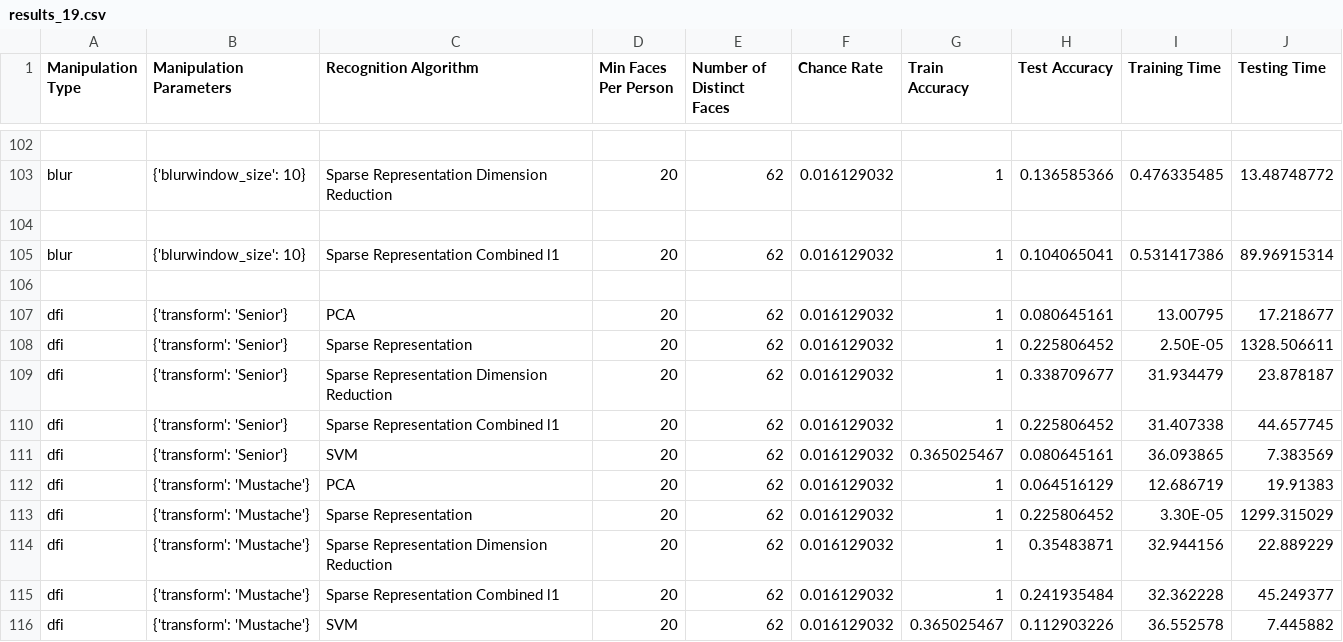
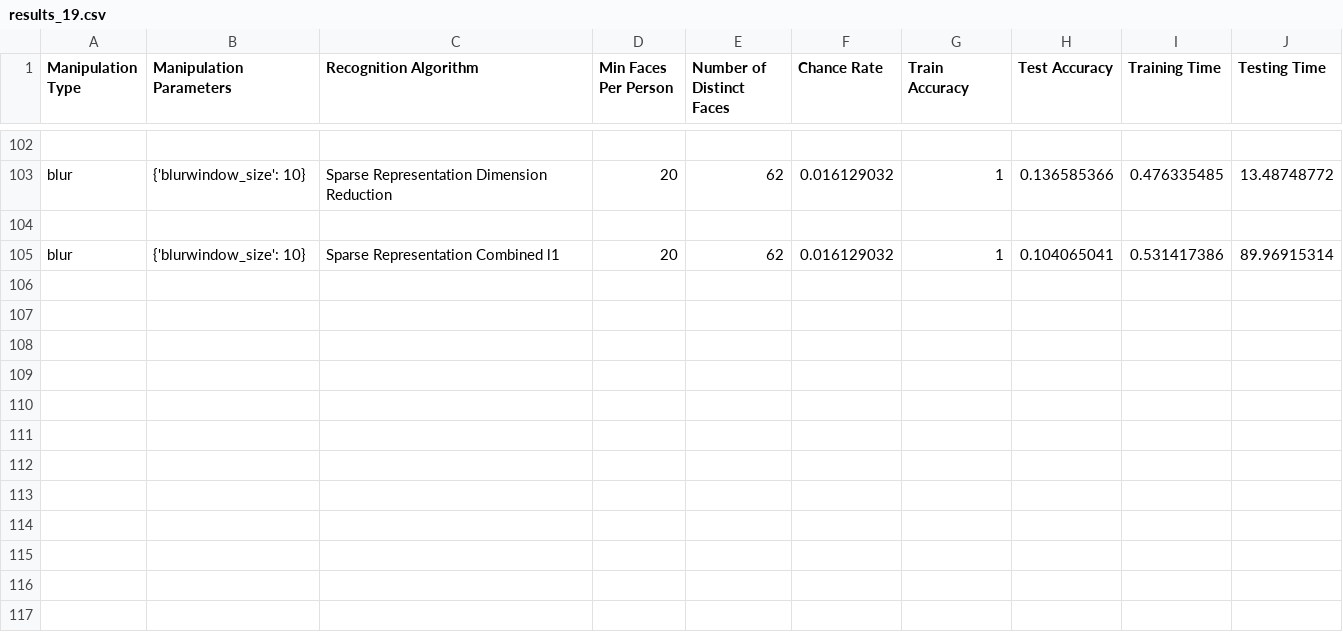
Before and after one commit to cchen23/COS429_final_project, a CSV file: results/results_19.csv, drawn as a sheet; only a part is shown, gaps mark what is left out; the diff names each change by its address in the sheet, - before the commit and + after, or states it on an @@ line.

Commit message:
Remove old dfi results

```diff
--- a/results/results_19.csv
+++ b/results/results_19.csv
-row 106: (empty)
-row 107: dfi | {'transform': 'Senior'} | PCA | 20 | 62 | 0.016129032 | 1 | 0.080645161 | 13.00795 | 17.218677
-row 108: dfi | {'transform': 'Senior'} | Sparse Representation | 20 | 62 | 0.016129032 | 1 | 0.225806452 | 2.50E-05 | 1328.506611
-row 109: dfi | {'transform': 'Senior'} | Sparse Representation Dimension Reduction | 20 | 62 | 0.016129032 | 1 | 0.338709677 | 31.934479 | 23.878187
-row 110: dfi | {'transform': 'Senior'} | Sparse Representation Combined l1 | 20 | 62 | 0.016129032 | 1 | 0.225806452 | 31.407338 | 44.657745
-row 111: dfi | {'transform': 'Senior'} | SVM | 20 | 62 | 0.016129032 | 0.365025467 | 0.080645161 | 36.093865 | 7.383569
-row 112: dfi | {'transform': 'Mustache'} | PCA | 20 | 62 | 0.016129032 | 1 | 0.064516129 | 12.686719 | 19.91383
-row 113: dfi | {'transform': 'Mustache'} | Sparse Representation | 20 | 62 | 0.016129032 | 1 | 0.225806452 | 3.30E-05 | 1299.315029
-row 114: dfi | {'transform': 'Mustache'} | Sparse Representation Dimension Reduction | 20 | 62 | 0.016129032 | 1 | 0.35483871 | 32.944156 | 22.889229
-row 115: dfi | {'transform': 'Mustache'} | Sparse Representation Combined l1 | 20 | 62 | 0.016129032 | 1 | 0.241935484 | 32.362228 | 45.249377
-row 116: dfi | {'transform': 'Mustache'} | SVM | 20 | 62 | 0.016129032 | 0.365025467 | 0.112903226 | 36.552578 | 7.445882
```
Also changed, not shown: results/results_10.csv, results/results_15.csv.
